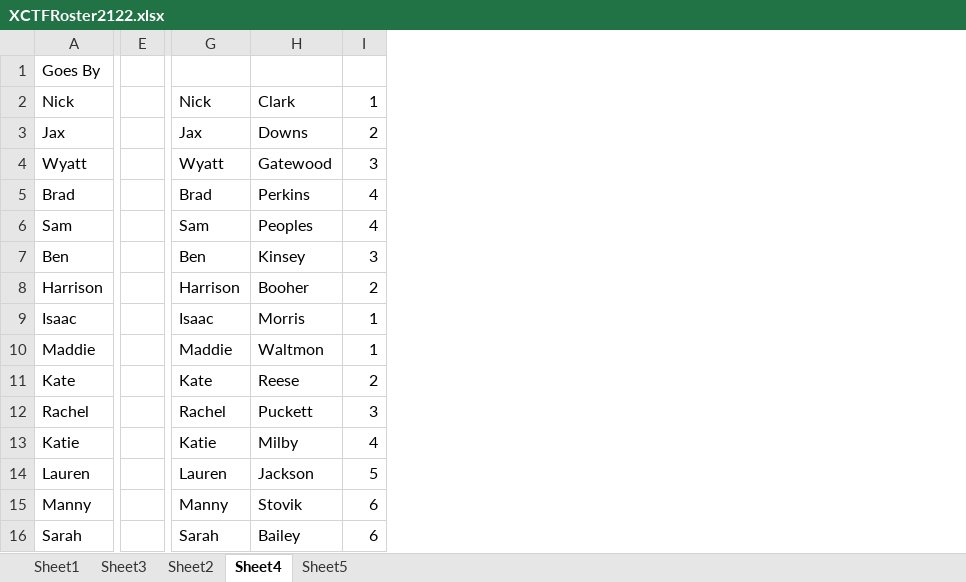
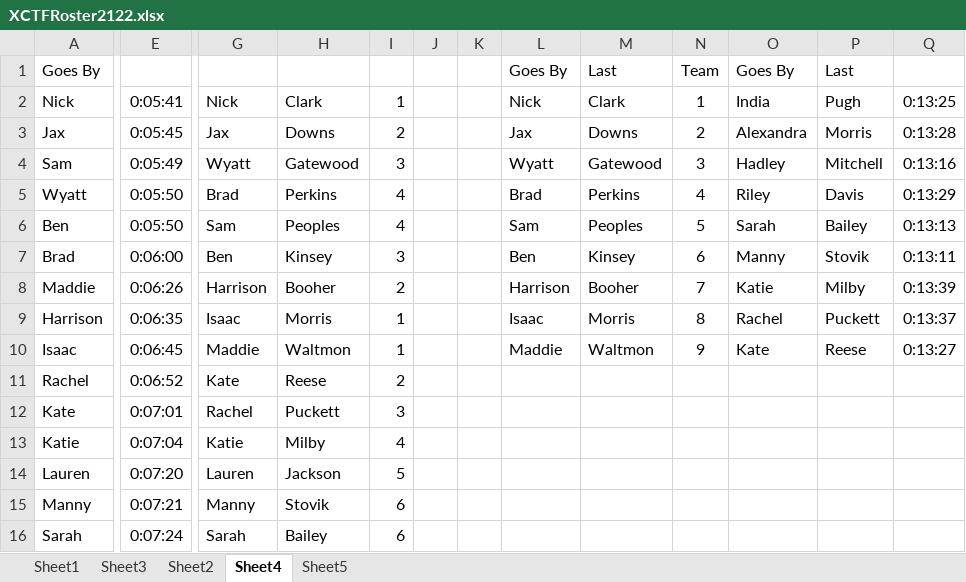
Before and after one commit to gcxcluke/Calendar, an Excel workbook: XCTFRoster2122.xlsx, sheet Sheet4, drawn as a sheet; only a part is shown, gaps mark what is left out; values as stored, in another font and other column widths than the file's, no borders; removed rows and columns are numbered as before the commit, all else as after; rows hold the shown columns only; the diff covers the shown part only; the diff names each change by its address in the sheet, - before the commit and + after, or states it on an @@ line.

Commit message:
Update XCTFRoster2122.xlsx

```diff
--- a/XCTFRoster2122.xlsx (sheet Sheet4)
+++ b/XCTFRoster2122.xlsx (sheet Sheet4)
-column E, empty
+column E, rows 2-3: 0:05:41 | 0:05:45; row 5: 0:05:50; row 7: 0:06:00; rows 9-11: 0:06:35 | 0:06:45 | 0:06:52; rows 13-16: 0:07:04 | 0:07:20 | 0:07:21 | 0:07:24
+column J, empty
+column K, empty
+column L, rows 1-3: Goes By | Nick | Jax; row 5: Brad; row 7: Ben; rows 9-10: Isaac | Maddie
+column M, rows 1-3: Last | Clark | Downs; row 5: Perkins; row 7: Kinsey; rows 9-10: Morris | Waltmon
+column N, rows 1-3: Team | 1 | 2; row 5: 4; row 7: 6; rows 9-10: 8 | 9
+column O, rows 1-3: Goes By | India | Alexandra; row 5: Riley; row 7: Manny; rows 9-10: Rachel | Kate
+column P, rows 1-3: Last | Pugh | Morris; row 5: Davis; row 7: Stovik; rows 9-10: Puckett | Reese
+column Q, rows 2-3: 0:13:25 | 0:13:28; row 5: 0:13:29; row 7: 0:13:11; rows 9-10: 0:13:37 | 0:13:27
+row 4: Sam | 0:05:49 | Wyatt | Gatewood | 3 |  |  | Wyatt | Gatewood | 3 | Hadley | Mitchell | 0:13:16
-G5: Wyatt
+G5: Brad
-H5: Gatewood
+H5: Perkins
-I5: 3
+I5: 4
+row 6: Ben | 0:05:50 | Sam | Peoples | 4 |  |  | Sam | Peoples | 5 | Sarah | Bailey | 0:13:13
-G7: Brad
+G7: Ben
-H7: Perkins
+H7: Kinsey
-I7: 4
+I7: 3
-row 6: Sam |  | Sam | Peoples | 4
-row 7: Ben |  | Ben | Kinsey | 3
+row 8: Maddie | 0:06:26 | Harrison | Booher | 2 |  |  | Harrison | Booher | 7 | Katie | Milby | 0:13:39
-G9: Harrison
+G9: Isaac
-H9: Booher
+H9: Morris
-I9: 2
+I9: 1
-G10: Isaac
+G10: Maddie
-H10: Morris
+H10: Waltmon
-row 10: Maddie |  | Maddie | Waltmon | 1
-row 11: Kate |  | Kate | Reese | 2
-G11: Rachel
+G11: Kate
-H11: Puckett
+H11: Reese
-I11: 3
+I11: 2
+row 12: Kate | 0:07:01 | Rachel | Puckett | 3
```
Also changed, not shown: 1 added row, 1 removed row and 3 edited cells elsewhere in this sheet.
